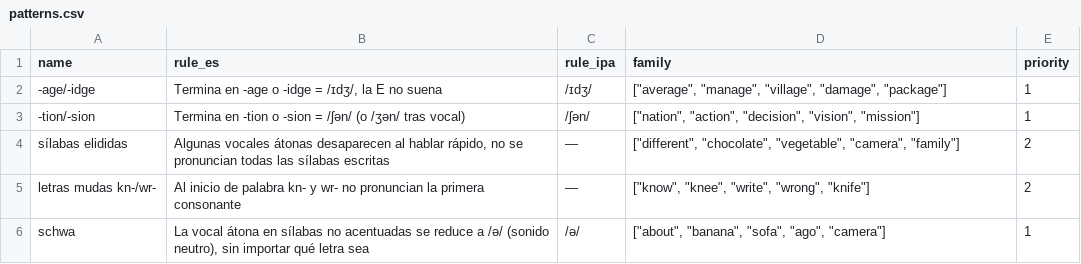
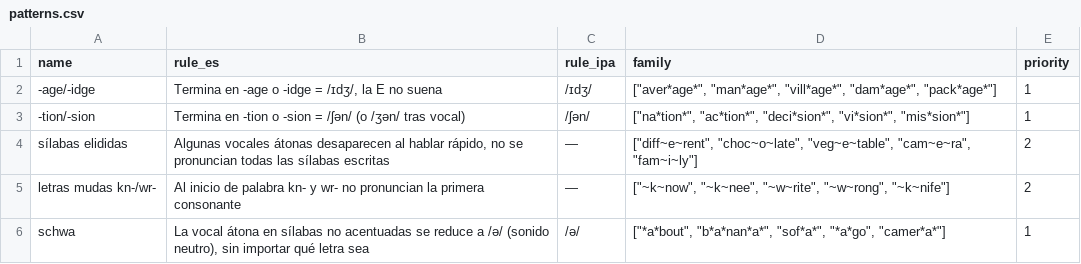
Before and after one commit to pajaro5/speakwise, a CSV file: corpus/patterns.csv, drawn as a sheet.

```diff
--- a/corpus/patterns.csv
+++ b/corpus/patterns.csv
@@ -1,6 +1,6 @@
 name,rule_es,rule_ipa,family,priority
--age/-idge,"Termina en -age o -idge = /ɪdʒ/, la E no suena",/ɪdʒ/,"[""average"", ""manage"", ""village"", ""damage"", ""package""]",1
--tion/-sion,Termina en -tion o -sion = /ʃən/ (o /ʒən/ tras vocal),/ʃən/,"[""nation"", ""action"", ""decision"", ""vision"", ""mission""]",1
-sílabas elididas,"Algunas vocales átonas desaparecen al hablar rápido, no se pronuncian todas las sílabas escritas",—,"[""different"", ""chocolate"", ""vegetable"", ""camera"", ""family""]",2
-letras mudas kn-/wr-,Al inicio de palabra kn- y wr- no pronuncian la primera consonante,—,"[""know"", ""knee"", ""write"", ""wrong"", ""knife""]",2
-schwa,"La vocal átona en sílabas no acentuadas se reduce a /ə/ (sonido neutro), sin importar qué letra sea",/ə/,"[""about"", ""banana"", ""sofa"", ""ago"", ""camera""]",1
+-age/-idge,"Termina en -age o -idge = /ɪdʒ/, la E no suena",/ɪdʒ/,"[""aver*age*"", ""man*age*"", ""vill*age*"", ""dam*age*"", ""pack*age*""]",1
+-tion/-sion,Termina en -tion o -sion = /ʃən/ (o /ʒən/ tras vocal),/ʃən/,"[""na*tion*"", ""ac*tion*"", ""deci*sion*"", ""vi*sion*"", ""mis*sion*""]",1
+sílabas elididas,"Algunas vocales átonas desaparecen al hablar rápido, no se pronuncian todas las sílabas escritas",—,"[""diff~e~rent"", ""choc~o~late"", ""veg~e~table"", ""cam~e~ra"", ""fam~i~ly""]",2
+letras mudas kn-/wr-,Al inicio de palabra kn- y wr- no pronuncian la primera consonante,—,"[""~k~now"", ""~k~nee"", ""~w~rite"", ""~w~rong"", ""~k~nife""]",2
+schwa,"La vocal átona en sílabas no acentuadas se reduce a /ə/ (sonido neutro), sin importar qué letra sea",/ə/,"[""*a*bout"", ""b*a*nan*a*"", ""sof*a*"", ""*a*go"", ""camer*a*""]",1
```
Also changed, not shown: 7 other files.
